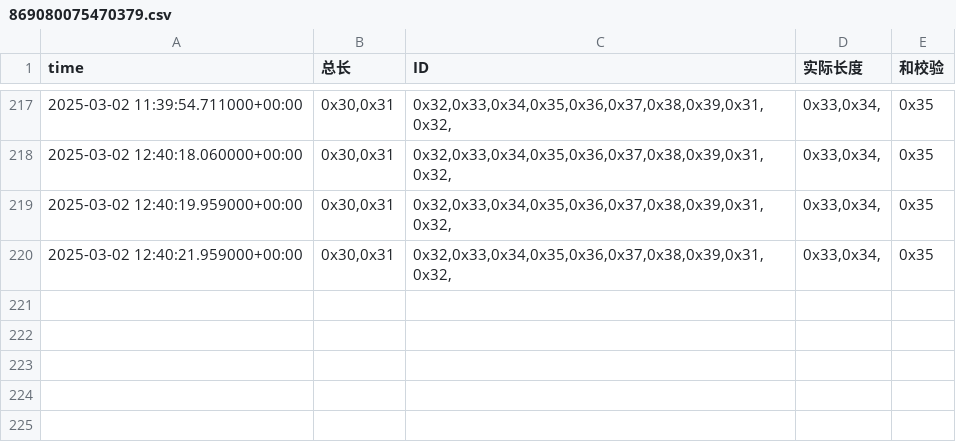
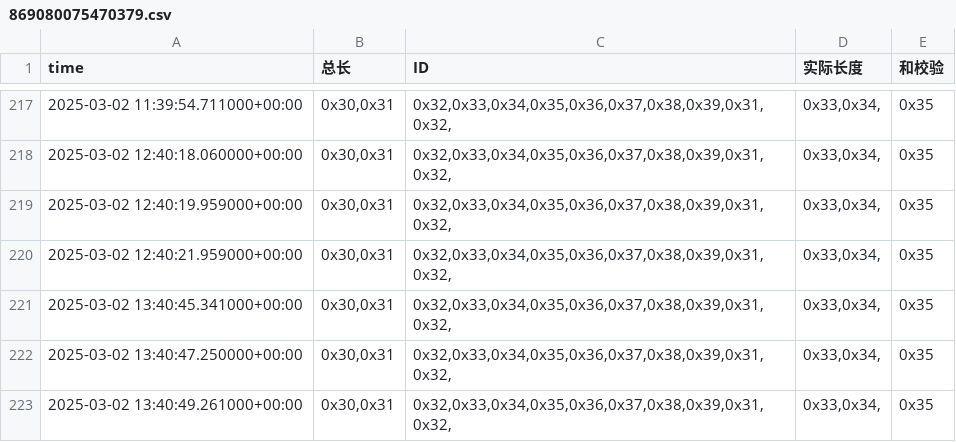
Before and after one commit to weichencsu/amman2503, a CSV file: sensorCSV/869080075470379.csv, drawn as a sheet; only a part is shown, gaps mark what is left out; the diff names each change by its address in the sheet, - before the commit and + after, or states it on an @@ line.

Commit message:
批量上传sensorCSV文件

```diff
--- a/sensorCSV/869080075470379.csv
+++ b/sensorCSV/869080075470379.csv
+row 221: 2025-03-02 13:40:45.341000+00:00 | 0x30,0x31 | 0x32,0x33,0x34,0x35,0x36,0x37,0x38,0x39,0x31,0x32, | 0x33,0x34, | 0x35
+row 222: 2025-03-02 13:40:47.250000+00:00 | 0x30,0x31 | 0x32,0x33,0x34,0x35,0x36,0x37,0x38,0x39,0x31,0x32, | 0x33,0x34, | 0x35
+row 223: 2025-03-02 13:40:49.261000+00:00 | 0x30,0x31 | 0x32,0x33,0x34,0x35,0x36,0x37,0x38,0x39,0x31,0x32, | 0x33,0x34, | 0x35
```
